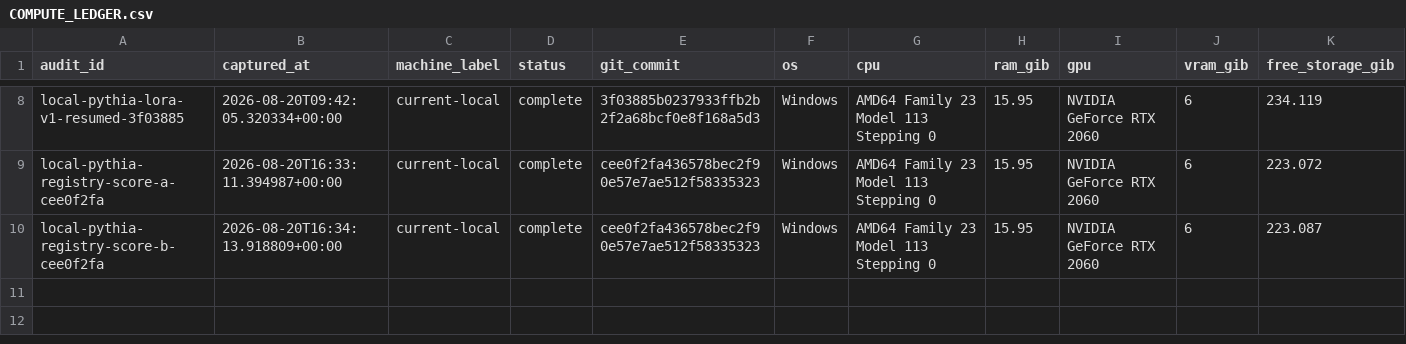
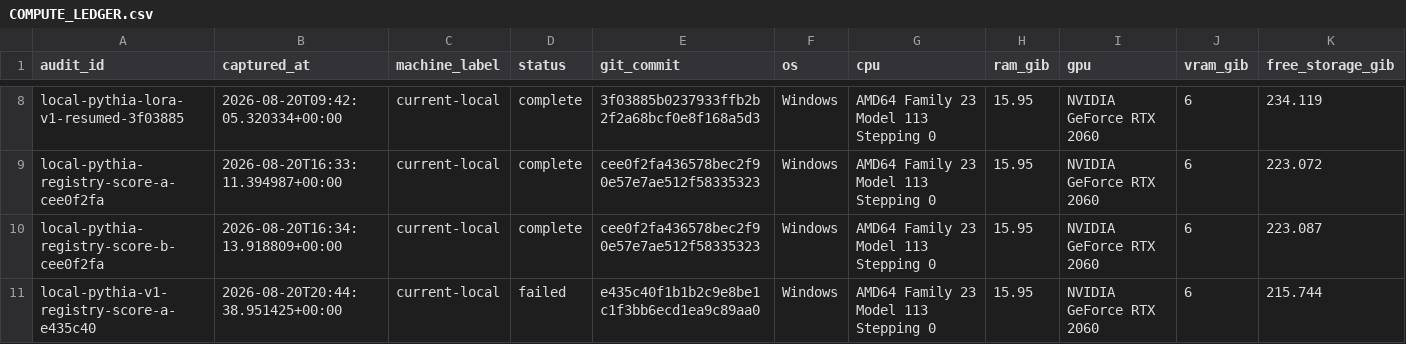
Before and after one commit to Parm-1/ChronoPersona, a CSV file: COMPUTE_LEDGER.csv, drawn as a sheet; only a part is shown, gaps mark what is left out; rows hold the shown columns only; the diff names each change by its address in the sheet, - before the commit and + after, or states it on an @@ line.

```diff
--- a/COMPUTE_LEDGER.csv
+++ b/COMPUTE_LEDGER.csv
+row 11: local-pythia-v1-registry-score-a-e435c40 | 2026-08-20T20:44:38.951425+00:00 | current-local | failed | e435c40f1b1b2c9e8be1c1f3bb6ecd1ea9c89aa0 | Windows | AMD64 Family 23 Model 113 Stepping 0 | 15.95 | NVIDIA GeForce RTX 2060 | 6 | 215.744
```
Also changed, not shown: 12 other files.
